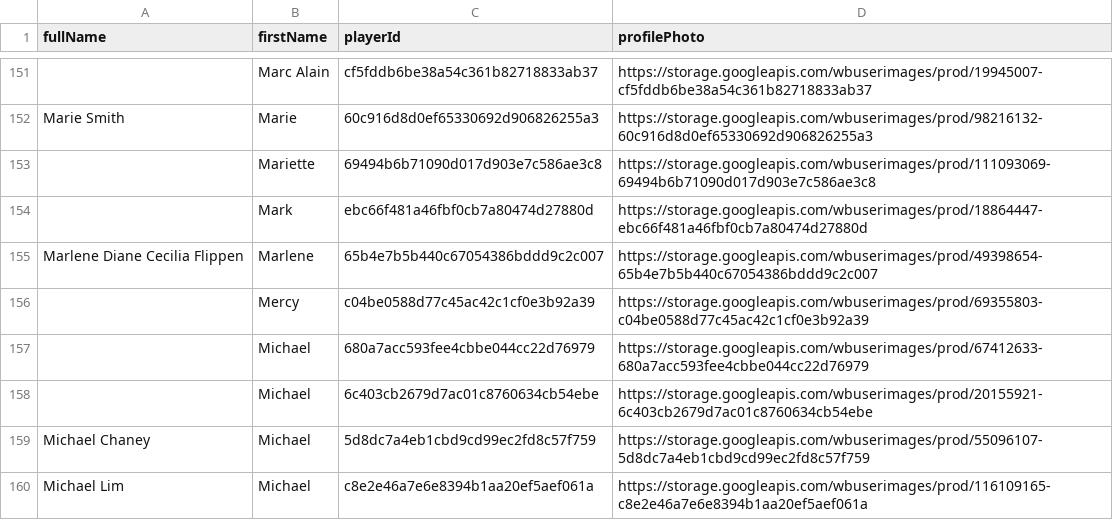
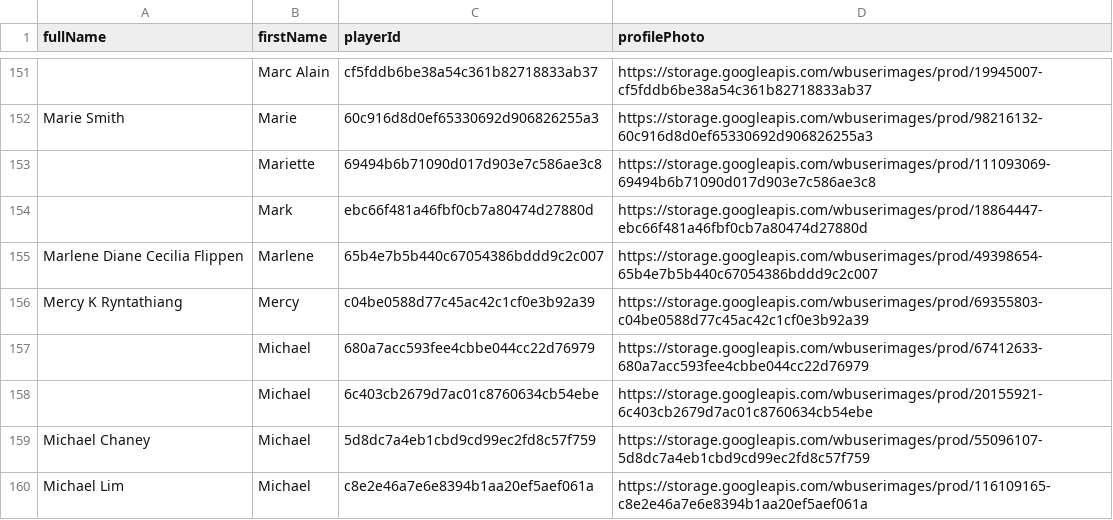
Before and after one commit to petrus1732/wordblitz, a CSV file: players.csv, drawn as a sheet; only a part is shown, gaps mark what is left out.

```diff
--- a/players.csv
+++ b/players.csv
@@ -155,3 +155,3 @@ fullName,firstName,playerId,profilePhoto
 "Marlene Diane Cecilia Flippen","Marlene","65b4e7b5b440c67054386bddd9c2c007","https://storage.googleapis.com/wbuserimages/prod/49398654-65b4e7b5b440c67054386bddd9c2c007"
-"","Mercy","c04be0588d77c45ac42c1cf0e3b92a39","https://storage.googleapis.com/wbuserimages/prod/69355803-c04be0588d77c45ac42c1cf0e3b92a39"
+"Mercy K Ryntathiang","Mercy","c04be0588d77c45ac42c1cf0e3b92a39","https://storage.googleapis.com/wbuserimages/prod/69355803-c04be0588d77c45ac42c1cf0e3b92a39"
 "","Michael","680a7acc593fee4cbbe044cc22d76979","https://storage.googleapis.com/wbuserimages/prod/67412633-680a7acc593fee4cbbe044cc22d76979"
```
Also changed, not shown: 8 other files.
